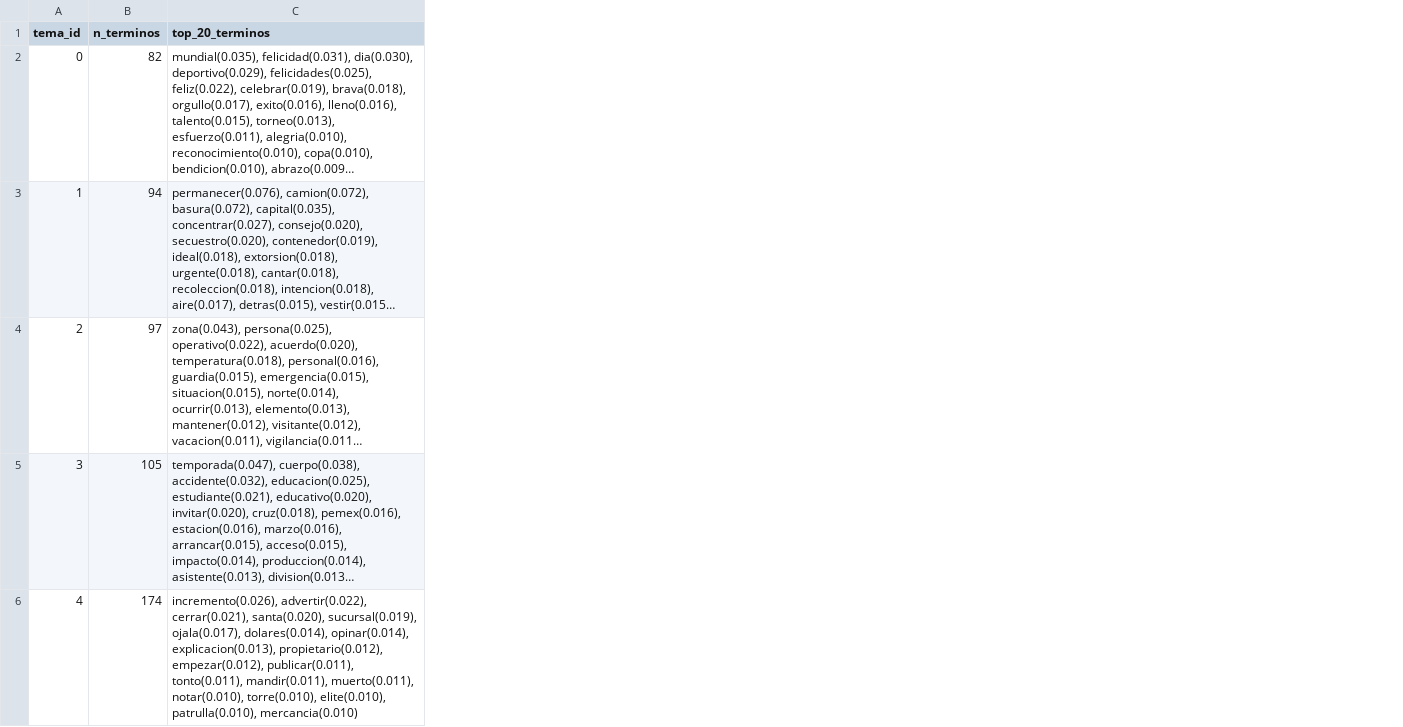
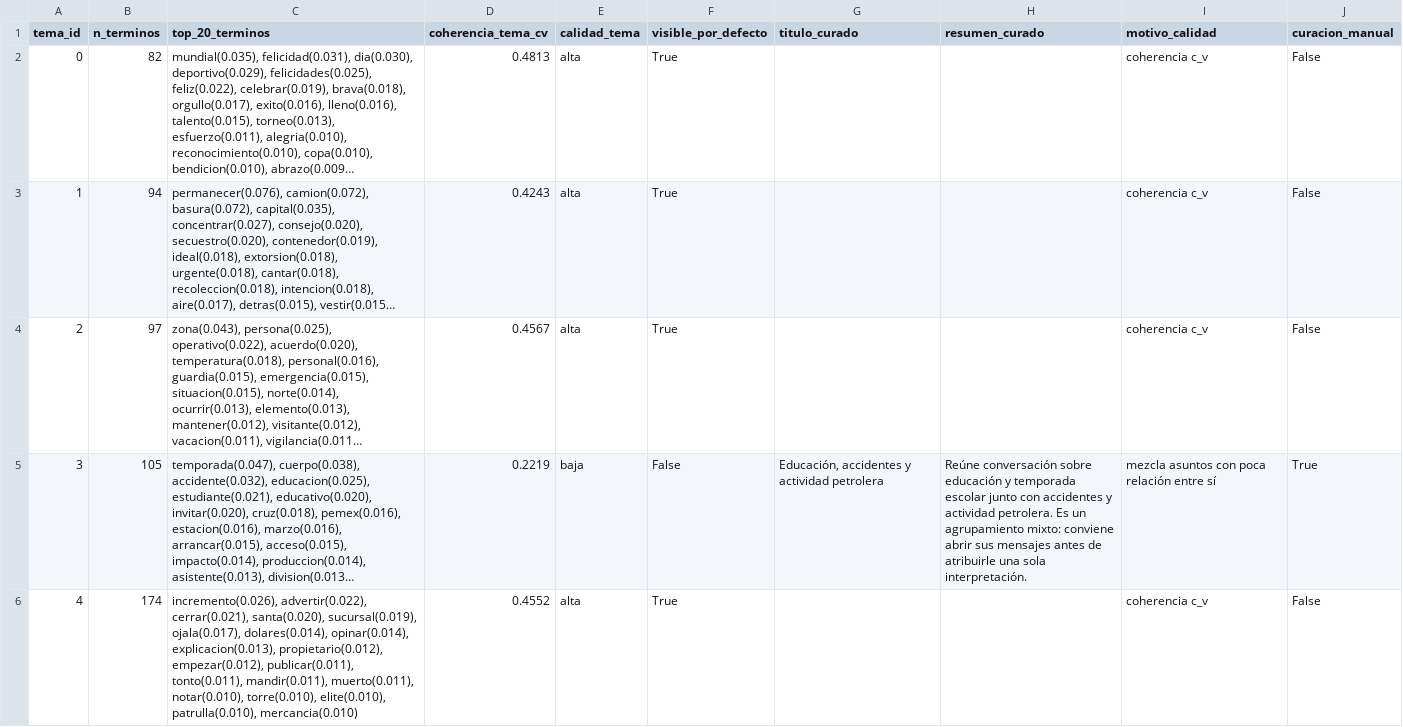
Before and after one commit to Eallier73/Tampico_Semanal_Reportes, a CSV file: SNA/Resultados/historico/clusters/temas_terminos.csv, drawn as a sheet; only a part is shown; long unchanged cells end in …; the diff names each change by its address in the sheet, - before the commit and + after, or states it on an @@ line.

Commit message:
Corrige postura y depura temas SNA

```diff
--- a/SNA/Resultados/historico/clusters/temas_terminos.csv
+++ b/SNA/Resultados/historico/clusters/temas_terminos.csv
+column D (coherencia_tema_cv), rows 2-6: 0.4813 | 0.4243 | 0.4567 | 0.2219 | 0.4552
+column E (calidad_tema), rows 2-6: alta | alta | alta | baja | alta
+column F (visible_por_defecto), rows 2-6: True | True | True | False | True
+column G (titulo_curado), row 5: Educación, accidentes y actividad petrolera
+column H (resumen_curado), row 5: Reúne conversación sobre educación y temporada escolar junto con accidentes y actividad petrolera. Es un agrupamiento mixto: conviene abrir sus mensajes antes de atribuirle una sola interpretación.
+column I (motivo_calidad), rows 2-6: coherencia c_v | coherencia c_v | coherencia c_v | mezcla asuntos con poca relación entre sí | coherencia c_v
+column J (curacion_manual), rows 2-6: False | False | False | True | False
```
Also changed, not shown: SNA/Resultados/historico/clusters/red_guiada/posiciones_guiadas_anotaciones.csv, 15 other files.
